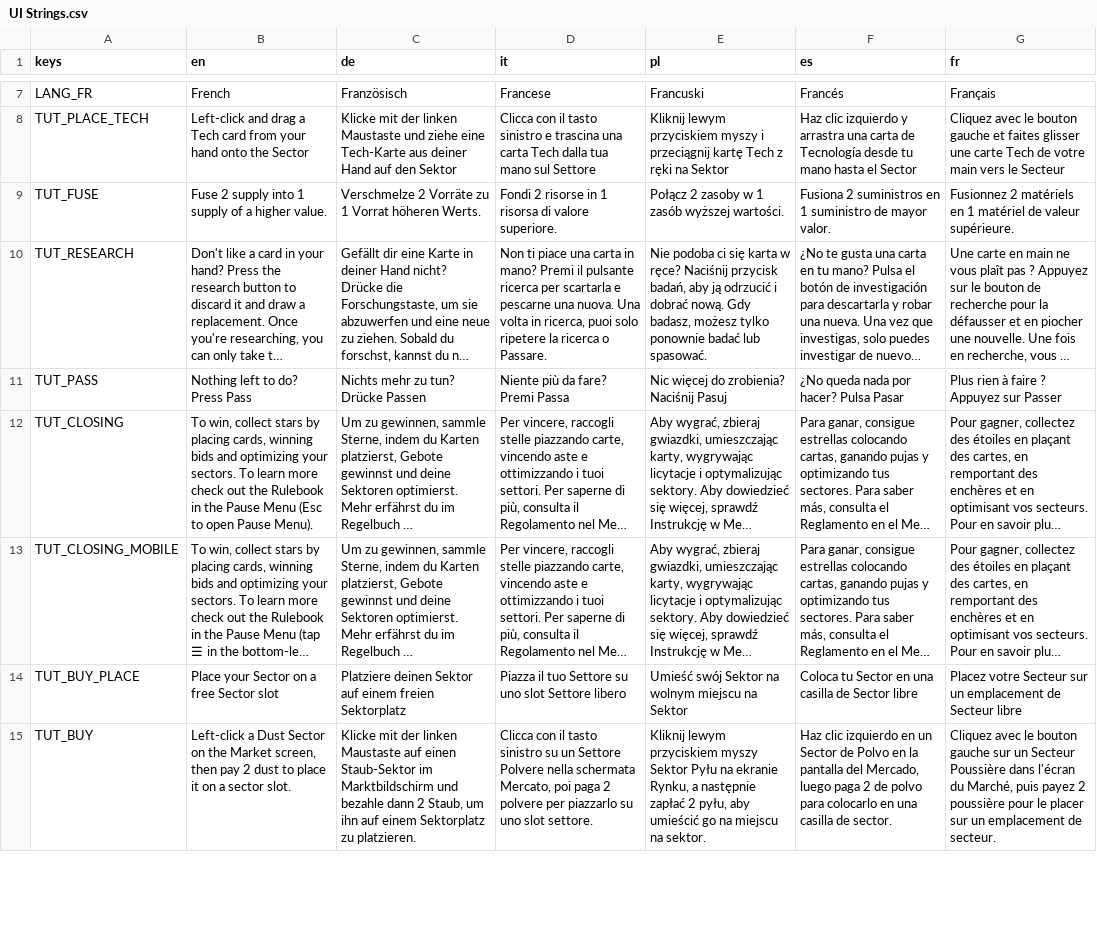
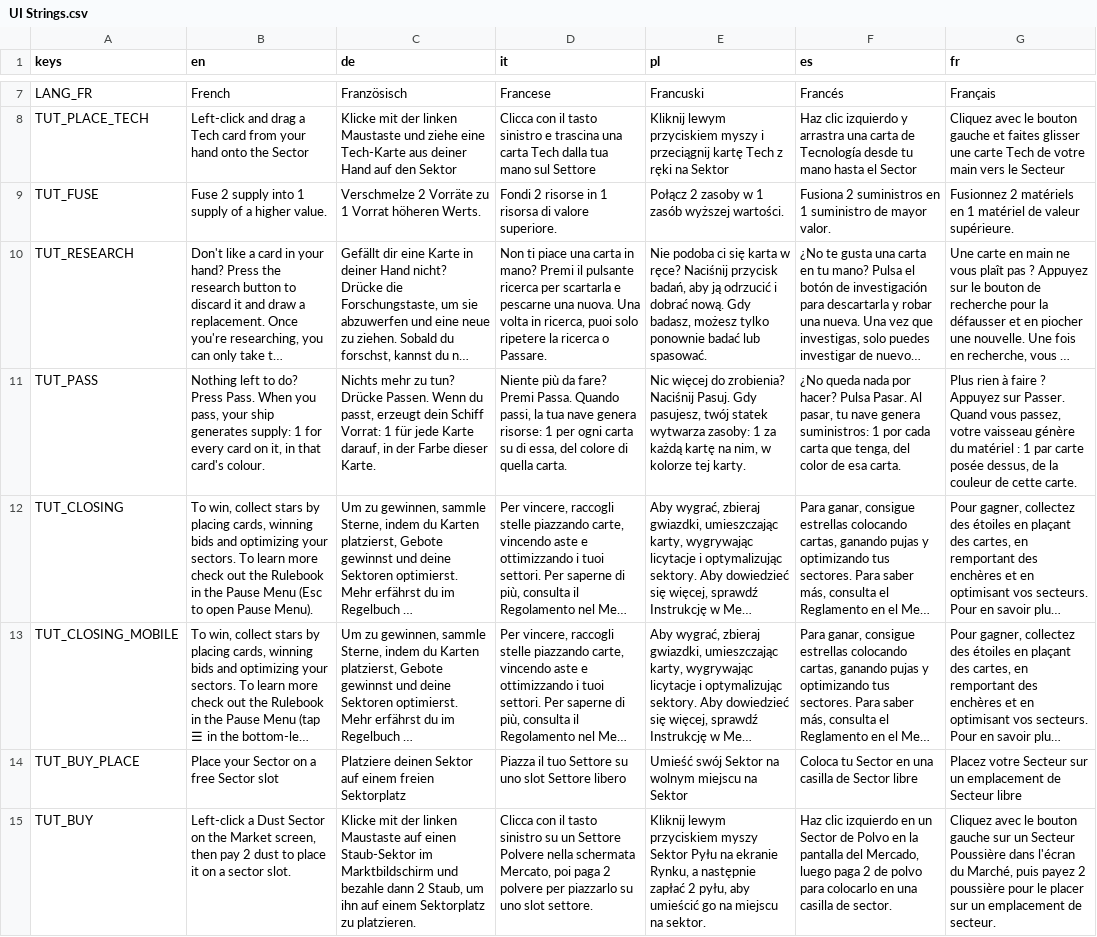
Before and after one commit to PixelPawel/generation-ship, a CSV file: Documents/HappyCapyGames/Generation Ship/digital/generation-ship/data/UI Strings.csv, drawn as a sheet; only a part is shown, gaps mark what is left out; long unchanged cells end in …; the diff names each change by its address in the sheet, - before the commit and + after, or states it on an @@ line.

```diff
--- a/Documents/HappyCapyGames/Generation Ship/digital/generation-ship/data/UI Strings.csv
+++ b/Documents/HappyCapyGames/Generation Ship/digital/generation-ship/data/UI Strings.csv
-B11 (en): …do? Press Pass
+B11 (en): …do? Press Pass. When you pass, your ship generates supply: 1 for every card on it, in that card's colour.
-C11 (de): …tun? Drücke Passen
+C11 (de): …tun? Drücke Passen. Wenn du passt, erzeugt dein Schiff Vorrat: 1 für jede Karte darauf, in der Farbe dieser Karte.
-D11 (it): …fare? Premi Passa
+D11 (it): …fare? Premi Passa. Quando passi, la tua nave genera risorse: 1 per ogni carta su di essa, del colore di quella carta.
-E11 (pl): …zrobienia? Naciśnij Pasuj
+E11 (pl): …zrobienia? Naciśnij Pasuj. Gdy pasujesz, twój statek wytwarza zasoby: 1 za każdą kartę na nim, w kolorze tej karty.
-F11 (es): …hacer? Pulsa Pasar
+F11 (es): …hacer? Pulsa Pasar. Al pasar, tu nave genera suministros: 1 por cada carta que tenga, del color de esa carta.
-G11 (fr): …Appuyez sur Passer
+G11 (fr): …Appuyez sur Passer. Quand vous passez, votre vaisseau génère du matériel : 1 par carte posée dessus, de la couleur de cette carte.
```
